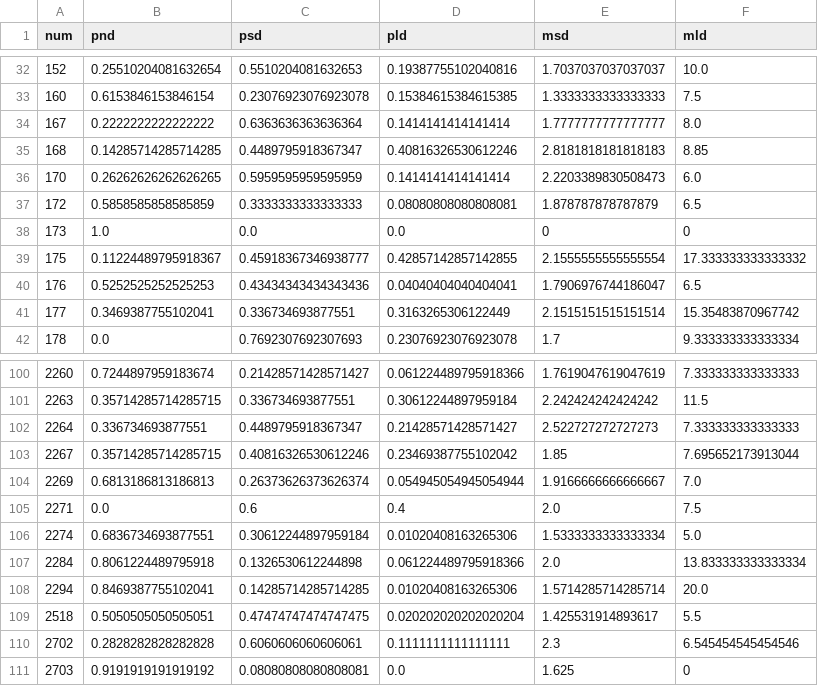
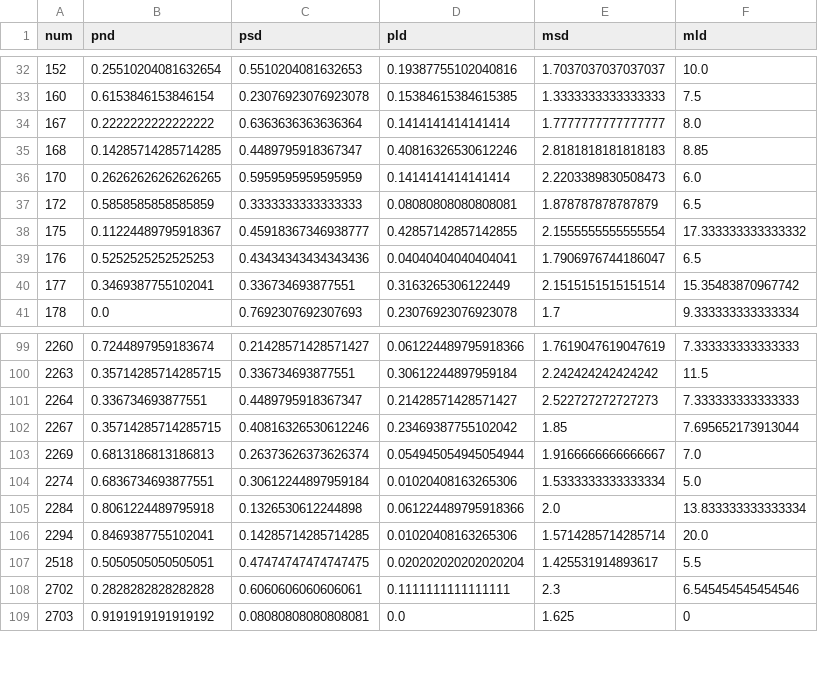
Before and after one commit to GoldenWanGila/Collage-Project, a CSV file: prediction/outputs/Yuanlin.csv, drawn as a sheet; only a part is shown, gaps mark what is left out; the diff names each change by its address in the sheet, - before the commit and + after, or states it on an @@ line.

```diff
--- a/prediction/outputs/Yuanlin.csv
+++ b/prediction/outputs/Yuanlin.csv
-row 38: 173 | 1.0 | 0.0 | 0.0 | 0 | 0
-row 105: 2271 | 0.0 | 0.6 | 0.4 | 2.0 | 7.5
```
Also changed, not shown: prediction/outputs/Changhua.csv, prediction/outputs/Fengyuan.csv, 1 other file.
